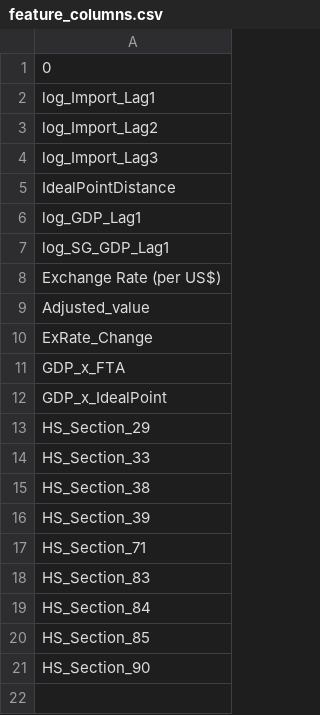
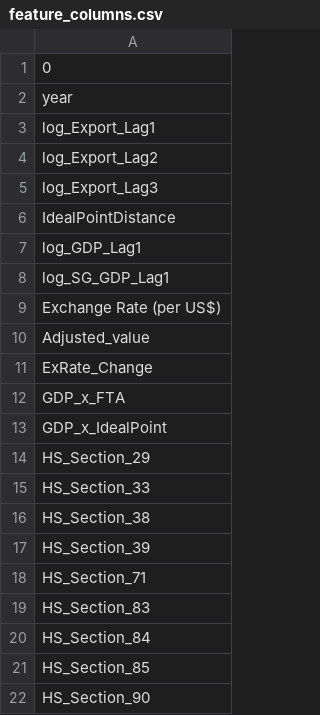
Before and after one commit to tongyu03/DSE3101-Predictive-Modelling-of-Global-Trade-Flows, a CSV file: feature_columns.csv, drawn as a sheet.

```diff
--- a/feature_columns.csv
+++ b/feature_columns.csv
@@ -1,5 +1,6 @@
 0
-log_Import_Lag1
-log_Import_Lag2
-log_Import_Lag3
+year
+log_Export_Lag1
+log_Export_Lag2
+log_Export_Lag3
 IdealPointDistance
```
Also changed, not shown: data/cleaned data/trade_with_predicted.csv, 9 other files.
